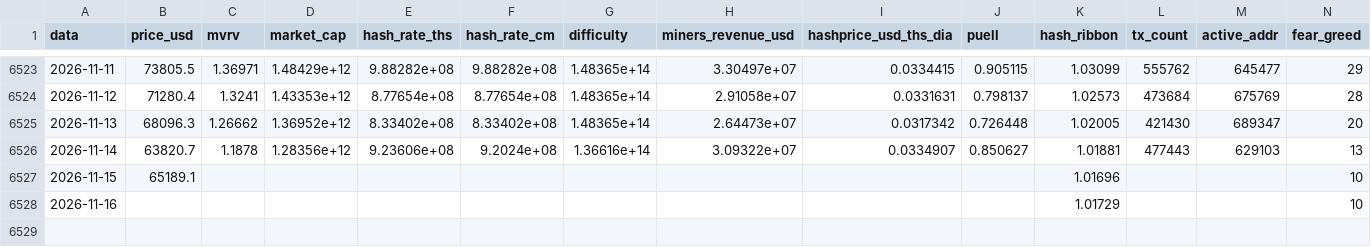
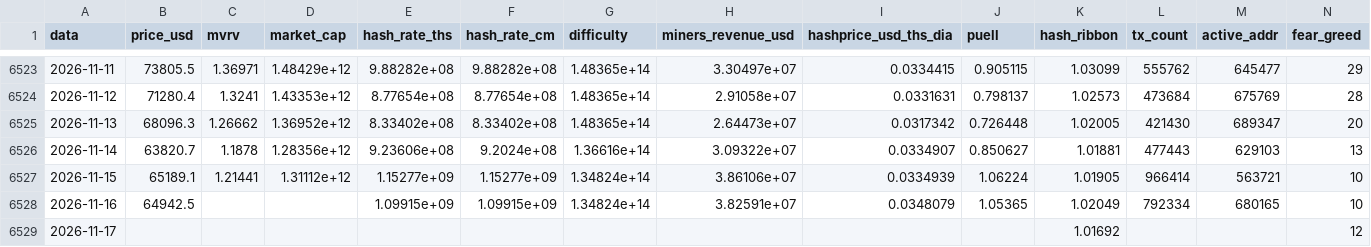
Before and after one commit to JKVitali/pbj-scanner, a CSV file: data/btc/btc_indicadores.csv, drawn as a sheet; only a part is shown, gaps mark what is left out.

```diff
--- a/data/btc/btc_indicadores.csv
+++ b/data/btc/btc_indicadores.csv
@@ -6526,3 +6526,4 @@ data,price_usd,mvrv,market_cap,hash_rate_ths,hash_rate_cm,difficulty,miners_reve
 2026-11-14,63820.7,1.1878,1.28356e+12,9.23606e+08,9.2024e+08,1.36616e+14,3.09322e+07,0.0334907,0.850627,1.01881,477443,629103,13
-2026-11-15,65189.1,,,,,,,,,1.01696,,,10
-2026-11-16,,,,,,,,,,1.01729,,,10
+2026-11-15,65189.1,1.21441,1.31112e+12,1.15277e+09,1.15277e+09,1.34824e+14,3.86106e+07,0.0334939,1.06224,1.01905,966414,563721,10
+2026-11-16,64942.5,,,1.09915e+09,1.09915e+09,1.34824e+14,3.82591e+07,0.0348079,1.05365,1.02049,792334,680165,10
+2026-11-17,,,,,,,,,,1.01692,,,12
```
Also changed, not shown: data/cripto/eth_indicadores.csv, data/cripto/link_indicadores.csv, 16 other files.
